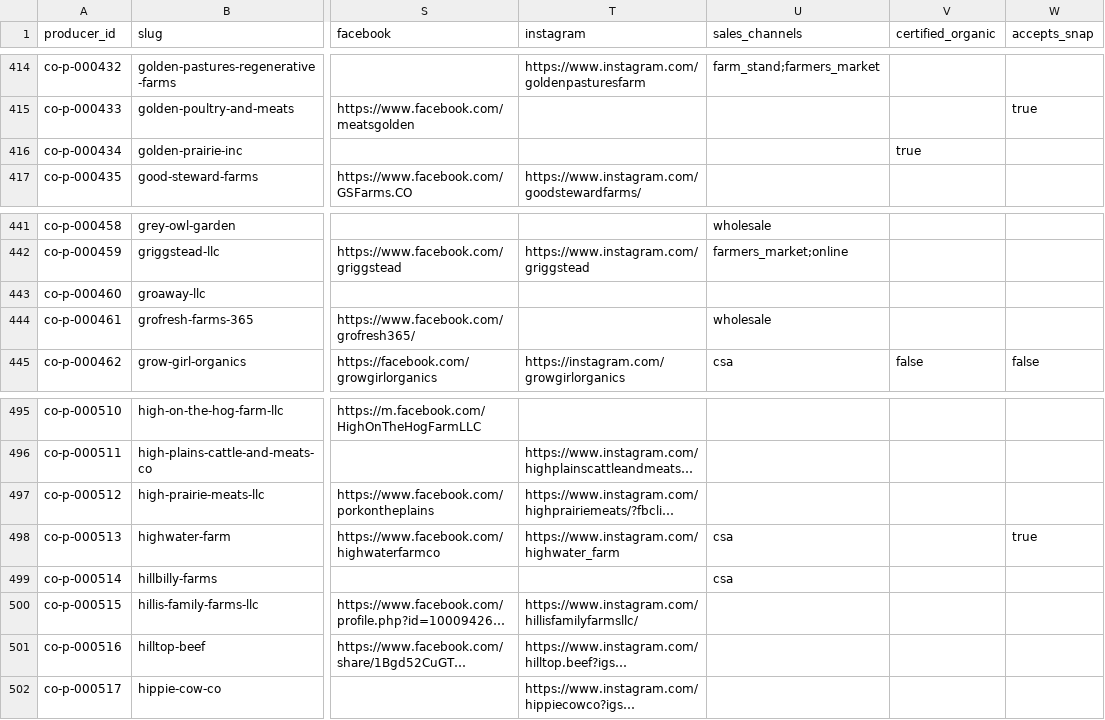
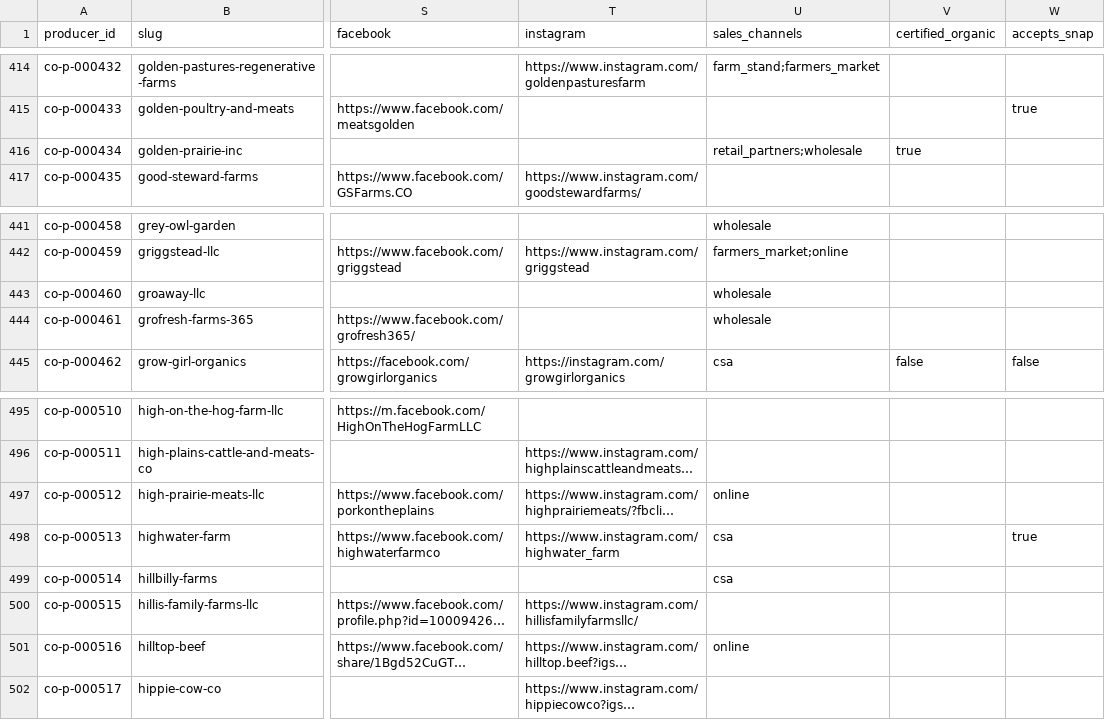
Before and after one commit to open-food-web/colorado-open-food-web, a CSV file: data/colorado/producers.csv, drawn as a sheet; only a part is shown, gaps mark what is left out; long unchanged cells end in …; the diff covers the shown part only; the diff names each change by its address in the sheet, - before the commit and + after, or states it on an @@ line.

```diff
--- a/data/colorado/producers.csv
+++ b/data/colorado/producers.csv
-U416 (sales_channels): (empty)
+U416 (sales_channels): retail_partners;wholesale
-U443 (sales_channels): (empty)
+U443 (sales_channels): wholesale
-U497 (sales_channels): (empty)
+U497 (sales_channels): online
-U501 (sales_channels): (empty)
+U501 (sales_channels): online
```
Also changed, not shown: 9 edited cells elsewhere in this file, data/colorado/field_sources.csv.
